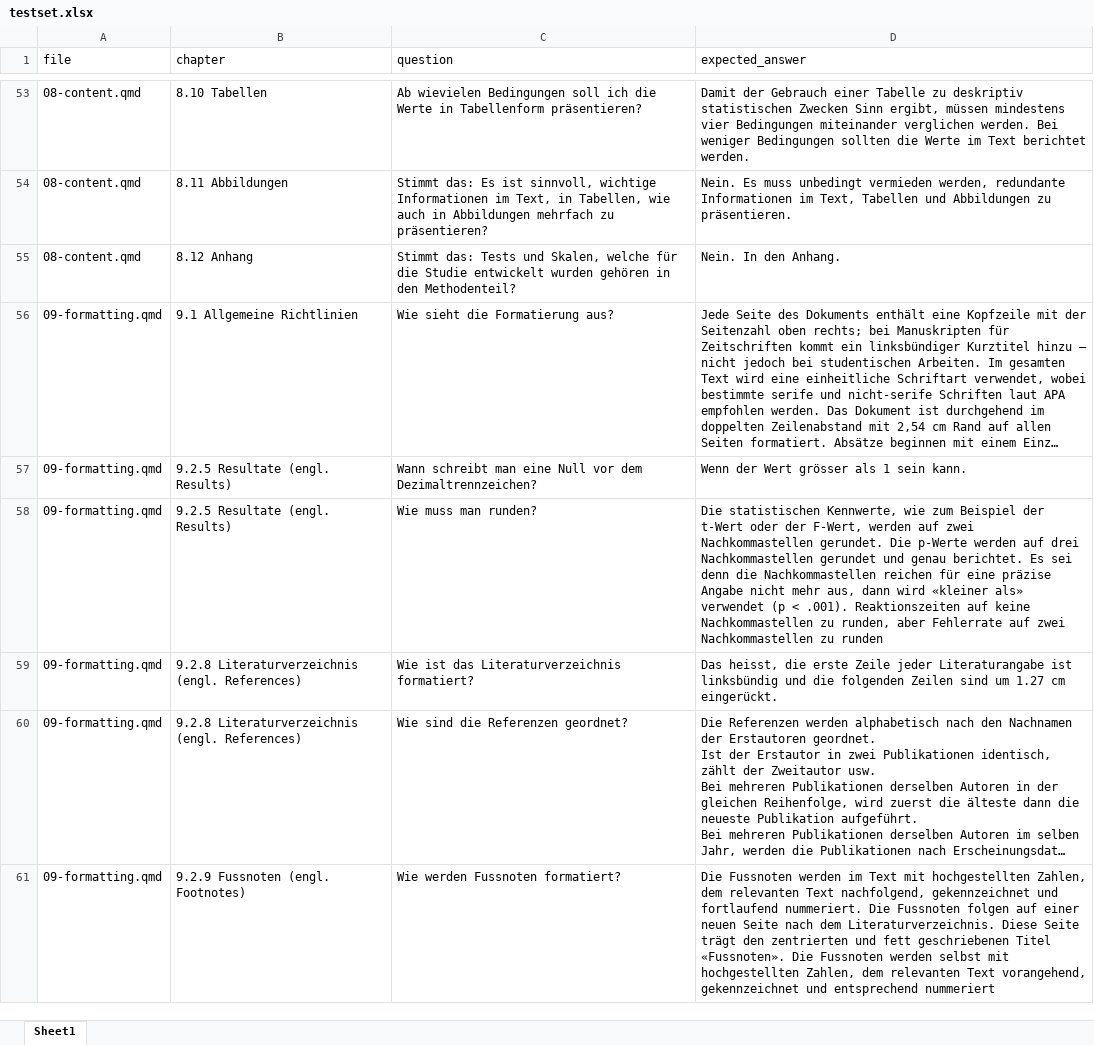
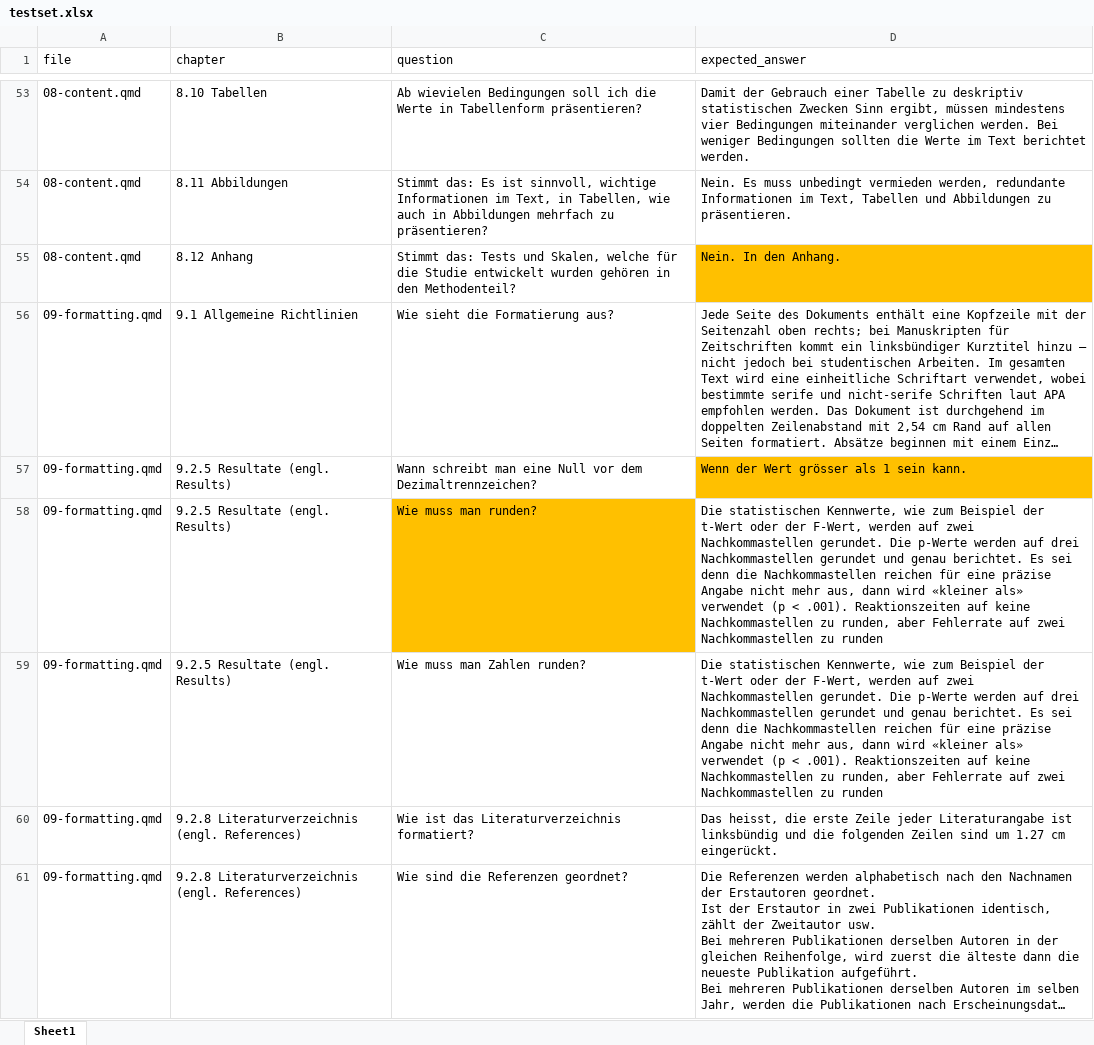
Before and after one commit to MirelaElla/chat-vlscript, an Excel workbook: testset.xlsx, sheet Sheet1, drawn as a sheet; only a part is shown, gaps mark what is left out; the shorter side is filled out with more unchanged rows; long unchanged cells end in …; values as stored, in another font and other column widths than the file's, no borders; the diff covers the shown part only; the diff names each change by its address in the sheet, - before the commit and + after, or states it on an @@ line.

```diff
--- a/testset.xlsx (sheet Sheet1)
+++ b/testset.xlsx (sheet Sheet1)
-D55 fill: none
+D55 fill: #FFC000
-D57 fill: none
+D57 fill: #FFC000
-C58 fill: none
+C58 fill: #FFC000
+row 59: 09-formatting.qmd | 9.2.5 Resultate (engl. Results) | Wie muss man Zahlen runden? | Die statistischen Kennwerte, wie zum Beispiel der t-Wert oder der F-Wert, werden auf zwei Nachkommastellen gerundet. Die p-Werte werden auf drei Nachkommastellen gerundet und genau berichtet. Es sei denn die Nachkommastellen reichen für eine präzise Angabe nicht mehr aus, dann wird «kleiner als» verwendet (p < .001). Reaktionszeiten auf keine Nachkommastellen zu runden, aber Fehlerrate auf zwei Nachkommastellen zu runden
```
Also changed, not shown: 1 removed row, 1 edited cell and cell formats elsewhere in this sheet, 2 other files.
